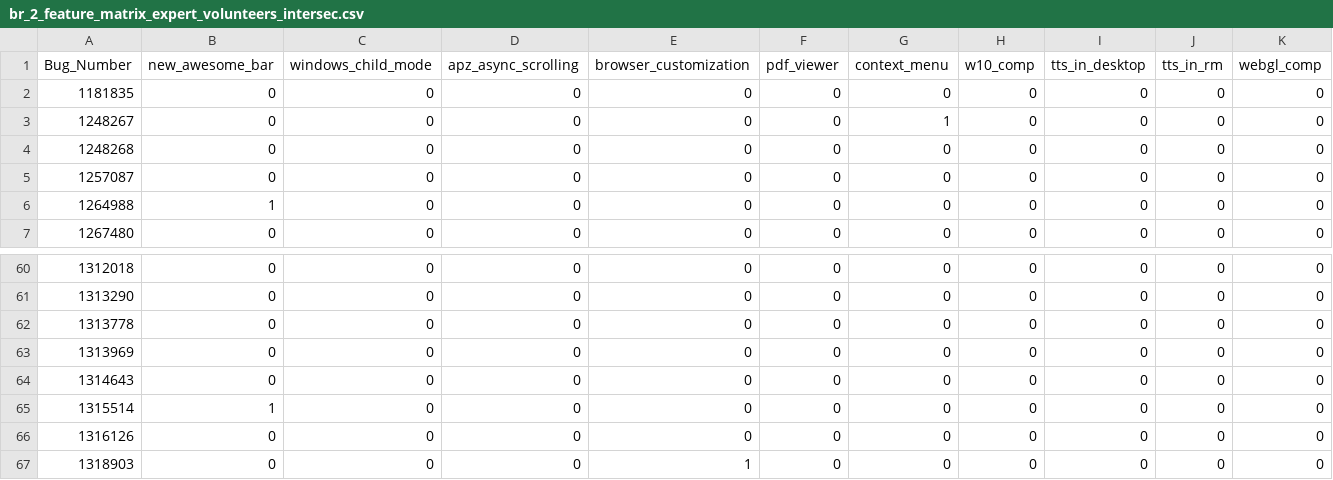
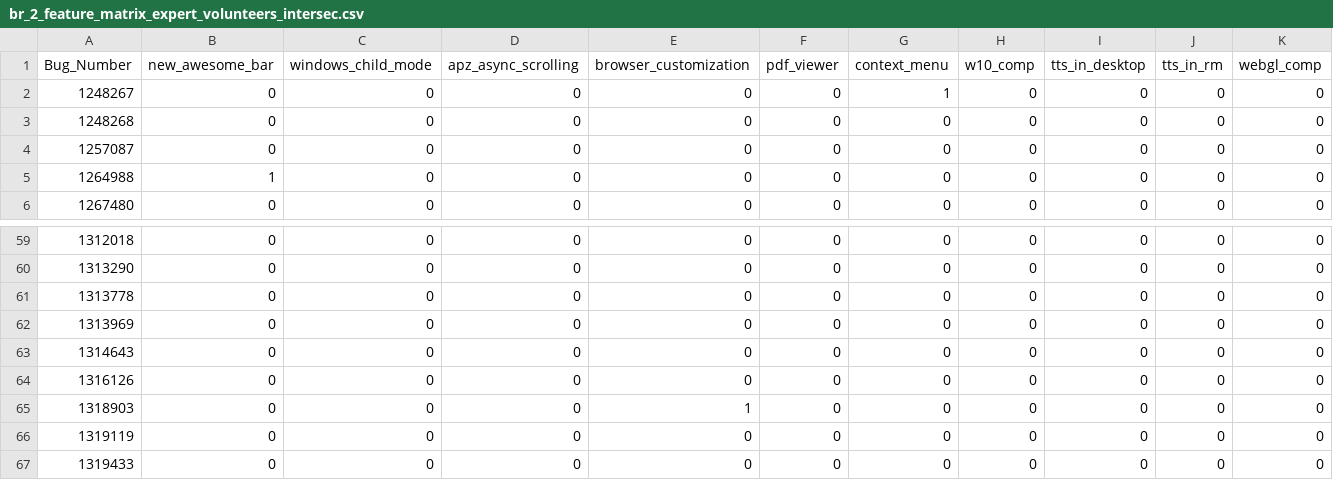
Before and after one commit to Pointpt/trace-link-recovery-study, a CSV file: data/mozilla_firefox_v2/firefoxDataset/oracle/output/firefox_v2/feat_br/br_2_feature_matrix_expert_volunteers_intersec.csv, drawn as a sheet; only a part is shown, gaps mark what is left out; the shorter side is filled out with more unchanged rows; rows hold the shown columns only; the diff names each change by its address in the sheet, - before the commit and + after, or states it on an @@ line.

```diff
--- a/data/mozilla_firefox_v2/firefoxDataset/oracle/output/firefox_v2/feat_br/br_2_feature_matrix_expert_volunteers_intersec.csv
+++ b/data/mozilla_firefox_v2/firefoxDataset/oracle/output/firefox_v2/feat_br/br_2_feature_matrix_expert_volunteers_intersec.csv
-row 2: 1181835 | 0 | 0 | 0 | 0 | 0 | 0 | 0 | 0 | 0 | 0
-row 65: 1315514 | 1 | 0 | 0 | 0 | 0 | 0 | 0 | 0 | 0 | 0
```
Also changed, not shown: data/mozilla_firefox_v2/firefoxDataset/oracle/output/firefox_v2/feat_br/br_2_feature_matrix_expert.csv, data/mozilla_firefox_v2/firefoxDataset/oracle/output/firefox_v2/tc_br/oracle_expert.csv, 18 other files.
